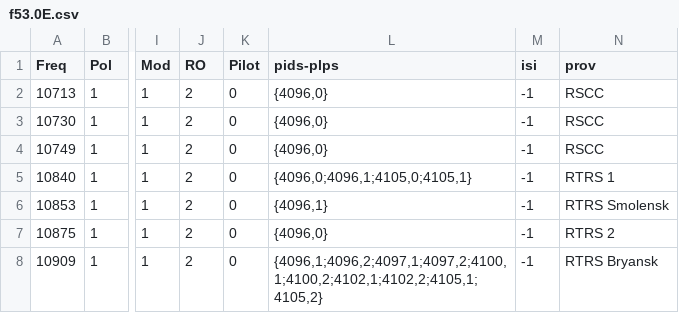
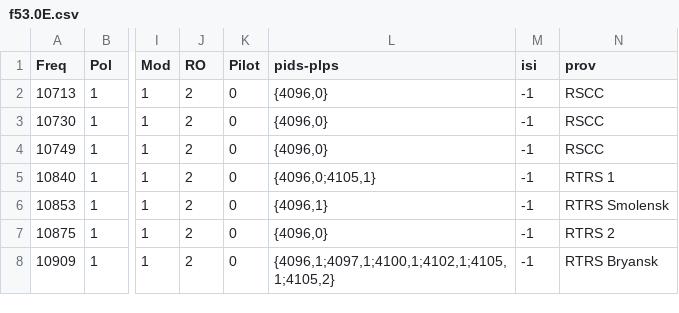
Before and after one commit to ahmedmoselhi/e2_channellist, a CSV file: frequencies/f53.0E.csv, drawn as a sheet; only a part is shown, gaps mark what is left out; the diff names each change by its address in the sheet, - before the commit and + after, or states it on an @@ line.

```diff
--- a/frequencies/f53.0E.csv
+++ b/frequencies/f53.0E.csv
-L5 (pids-plps): {4096,0;4096,1;4105,0;4105,1}
+L5 (pids-plps): {4096,0;4105,1}
-L8 (pids-plps): {4096,1;4096,2;4097,1;4097,2;4100,1;4100,2;4102,1;4102,2;4105,1;4105,2}
+L8 (pids-plps): {4096,1;4097,1;4100,1;4102,1;4105,1;4105,2}
```
Also changed, not shown: 1 other file.
